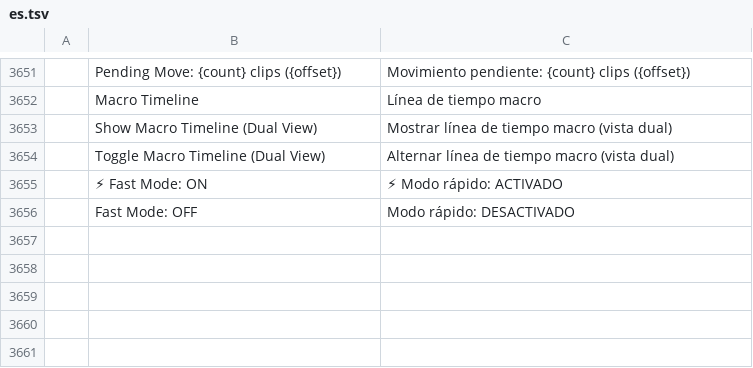
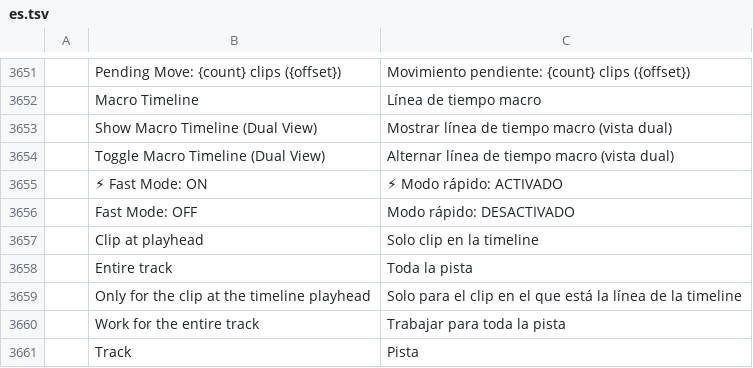
Before and after one commit to woldercraft/filmcraft-woldermod, a TSV file: crates/ui-egui/src/i18n/es.tsv, drawn as a sheet; only a part is shown, gaps mark what is left out.

Commit message:
feat(mixer): add selector to work on entire track or only clip at playhead

```diff
--- a/crates/ui-egui/src/i18n/es.tsv
+++ b/crates/ui-egui/src/i18n/es.tsv
@@ -3656 +3656,6 @@
 	Fast Mode: OFF	Modo rápido: DESACTIVADO
+	Clip at playhead	Solo clip en la timeline
+	Entire track	Toda la pista
+	Only for the clip at the timeline playhead	Solo para el clip en el que está la línea de la timeline
+	Work for the entire track	Trabajar para toda la pista
+	Track	Pista
```
Also changed, not shown: 2 other files.
